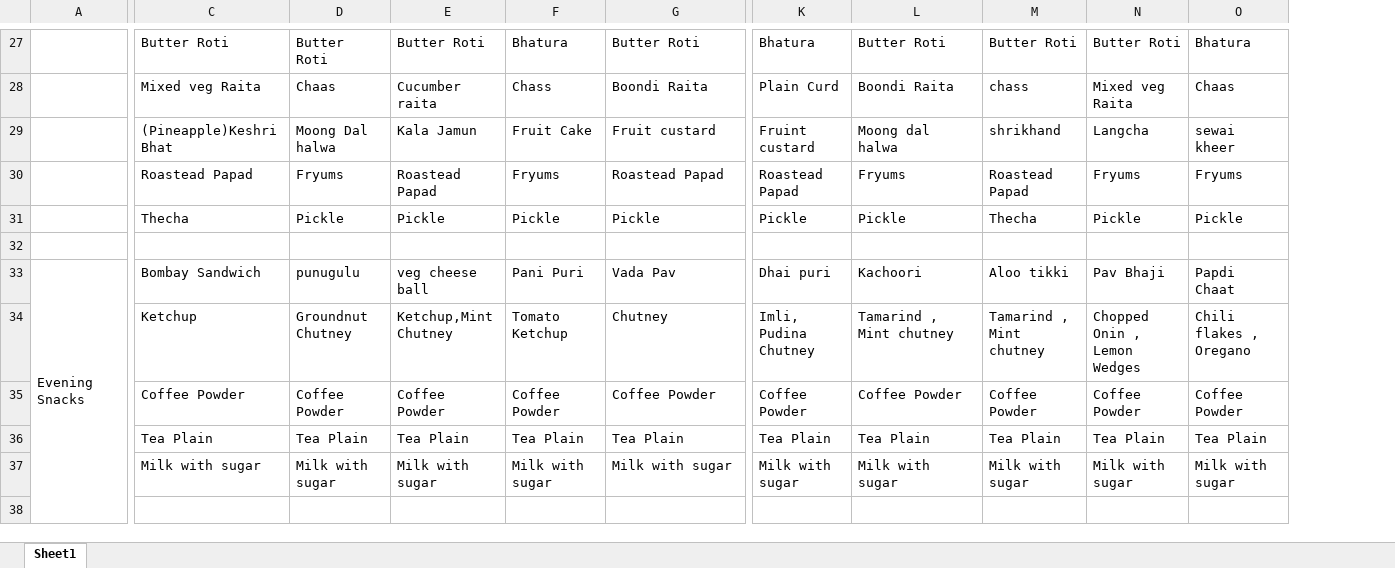
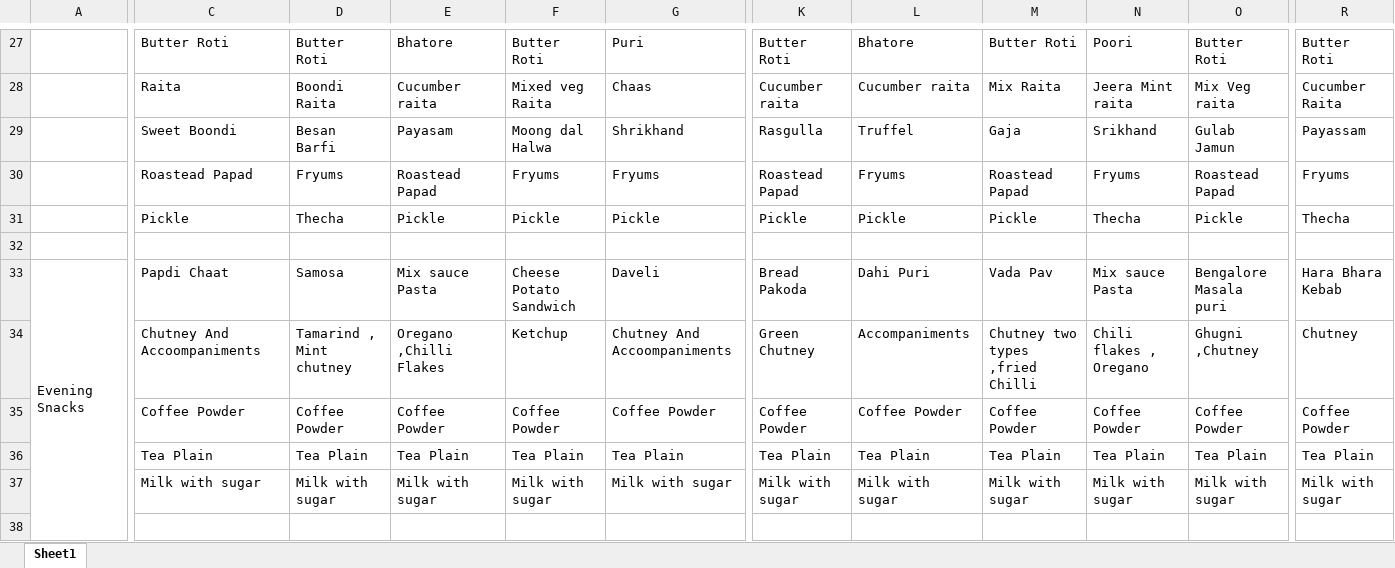
Before and after one commit to Mak1226/menu, an Excel workbook: source/menu.xlsx, sheet Sheet1, drawn as a sheet; only a part is shown, gaps mark what is left out; values as stored, in another font and other column widths than the file's, no cell formats; charts and pictures and conditional formats not drawn; removed rows and columns are numbered as before the commit, all else as after; rows hold the shown columns only; the diff covers the shown part only; the diff names each change by its address in the sheet, - before the commit and + after, or states it on an @@ line.

Commit message:
menu 16-aug

```diff
--- a/source/menu.xlsx (sheet Sheet1)
+++ b/source/menu.xlsx (sheet Sheet1)
+column R, row 27: Butter Roti; rows 30-31: Fryums | Thecha; rows 35-37: Coffee Powder | Tea Plain | Milk with sugar
-E27: Butter Roti
+E27: Bhatore
-F27: Bhatura
+F27: Butter Roti
-G27: Butter Roti
+G27: Puri
-K27: Bhatura
+K27: Butter Roti
-L27: Butter Roti
+L27: Bhatore
-N27: Butter Roti
+N27: Poori
-O27: Bhatura
+O27: Butter Roti
-row 28:  | Mixed veg Raita | Chaas | Cucumber raita | Chass | Boondi Raita | Plain Curd | Boondi Raita | chass | Mixed veg Raita | Chaas
-row 29:  | (Pineapple)Keshri Bhat | Moong Dal halwa | Kala Jamun | Fruit Cake | Fruit custard | Fruint custard | Moong dal halwa | shrikhand | Langcha | sewai kheer
+row 28:  | Raita | Boondi Raita | Cucumber raita | Mixed veg Raita | Chaas | Cucumber raita | Cucumber raita | Mix Raita | Jeera Mint raita | Mix Veg raita | Cucumber Raita
+row 29:  | Sweet Boondi | Besan Barfi | Payasam | Moong dal Halwa | Shrikhand | Rasgulla | Truffel | Gaja | Srikhand | Gulab Jamun | Payassam
-G30: Roastead Papad
+G30: Fryums
-O30: Fryums
+O30: Roastead Papad
-C31: Thecha
+C31: Pickle
-D31: Pickle
+D31: Thecha
-M31: Thecha
+M31: Pickle
-N31: Pickle
+N31: Thecha
-row 33: Evening Snacks | Bombay Sandwich | punugulu | veg cheese ball | Pani Puri | Vada Pav | Dhai puri | Kachoori | Aloo tikki | Pav Bhaji | Papdi Chaat
-row 34:  | Ketchup | Groundnut Chutney | Ketchup,Mint Chutney | Tomato Ketchup | Chutney | Imli, Pudina Chutney | Tamarind , Mint chutney | Tamarind , Mint chutney | Chopped Onin , Lemon Wedges | Chili flakes , Oregano
+row 33: Evening Snacks | Papdi Chaat | Samosa | Mix sauce Pasta | Cheese Potato Sandwich | Daveli | Bread Pakoda | Dahi Puri | Vada Pav | Mix sauce Pasta | Bengalore Masala puri | Hara Bhara Kebab
+row 34:  | Chutney And Accoompaniments | Tamarind , Mint chutney | Oregano ,Chilli Flakes | Ketchup | Chutney And Accoompaniments | Green Chutney | Accompaniments | Chutney two types ,fried Chilli | Chili flakes , Oregano | Ghugni ,Chutney | Chutney
```
Also changed, not shown: 23 added rows, 23 removed rows, 40 edited cells and merged cells elsewhere in this sheet, cell formats, charts or pictures.
